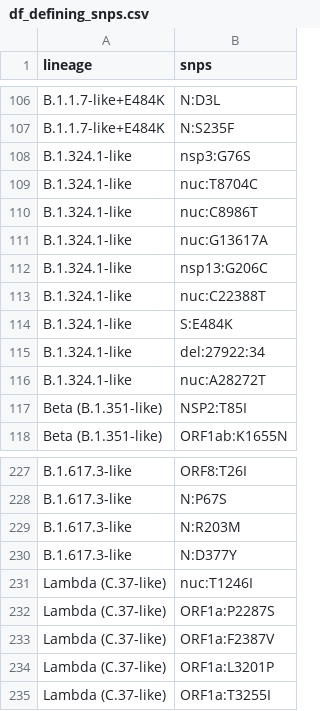
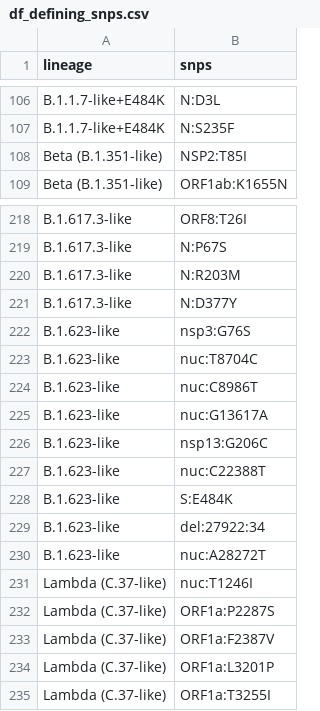
Before and after one commit to Leo-Poon-Lab/VOC-SNPs-checking, a CSV file: results/df_defining_snps.csv, drawn as a sheet; only a part is shown, gaps mark what is left out; removed rows and columns are numbered as before the commit, all else as after; the diff names each change by its address in the sheet, - before the commit and + after, or states it on an @@ line.

Commit message:
seperate results for gaps and mismatches

```diff
--- a/results/df_defining_snps.csv
+++ b/results/df_defining_snps.csv
-row 108: B.1.324.1-like | nsp3:G76S
-row 109: B.1.324.1-like | nuc:T8704C
-row 110: B.1.324.1-like | nuc:C8986T
-row 111: B.1.324.1-like | nuc:G13617A
-row 112: B.1.324.1-like | nsp13:G206C
-row 113: B.1.324.1-like | nuc:C22388T
-row 114: B.1.324.1-like | S:E484K
-row 115: B.1.324.1-like | del:27922:34
-row 116: B.1.324.1-like | nuc:A28272T
+row 222: B.1.623-like | nsp3:G76S
+row 223: B.1.623-like | nuc:T8704C
+row 224: B.1.623-like | nuc:C8986T
+row 225: B.1.623-like | nuc:G13617A
+row 226: B.1.623-like | nsp13:G206C
+row 227: B.1.623-like | nuc:C22388T
+row 228: B.1.623-like | S:E484K
+row 229: B.1.623-like | del:27922:34
+row 230: B.1.623-like | nuc:A28272T
```
Also changed, not shown: 4 other files.
